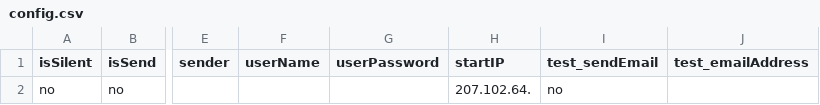
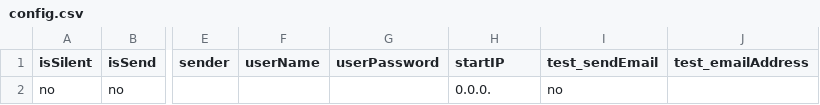
Before and after one commit to ikostan/domain-check, a CSV file: Domain-Check_v4.0/config.csv, drawn as a sheet; only a part is shown, gaps mark what is left out; the diff names each change by its address in the sheet, - before the commit and + after, or states it on an @@ line.

Commit message:
Updated

```diff
--- a/Domain-Check_v4.0/config.csv
+++ b/Domain-Check_v4.0/config.csv
-H2 (startIP): 207.102.64.
+H2 (startIP): 0.0.0.
```
